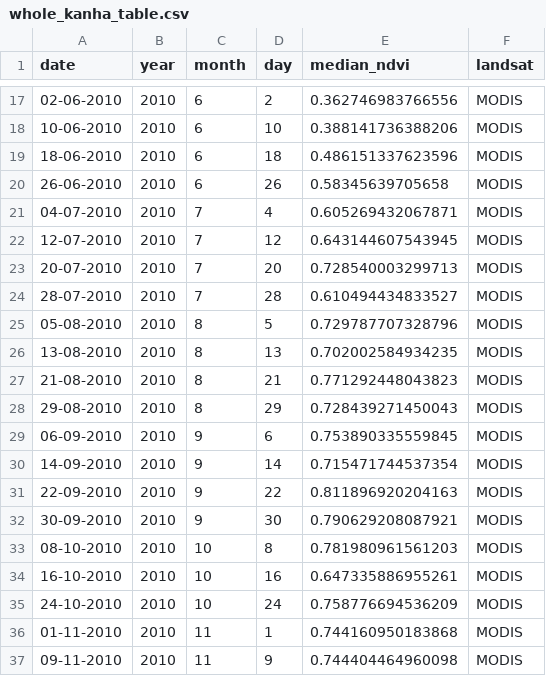
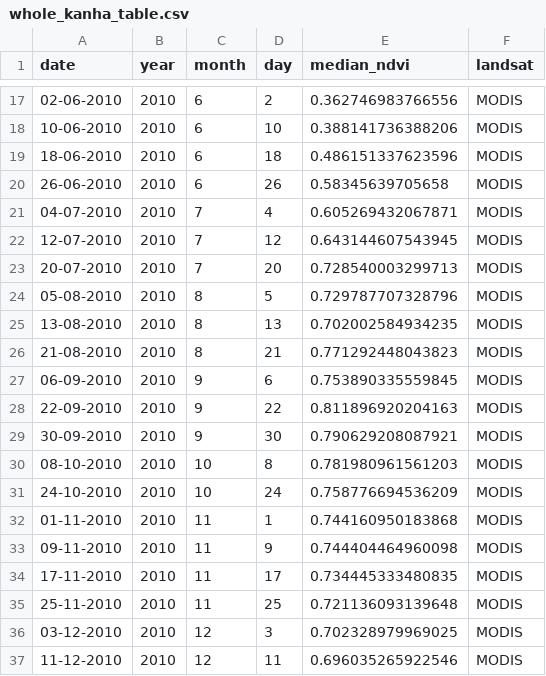
Before and after one commit to Khushi130404/MODIS-Kanha-Moniter-2010-2011, a CSV file: Data_Table/data_raw/whole_kanha_table.csv, drawn as a sheet; only a part is shown, gaps mark what is left out; the shorter side is filled out with more unchanged rows; the diff names each change by its address in the sheet, - before the commit and + after, or states it on an @@ line.

Commit message:
Raw data plotted & False points removed

```diff
--- a/Data_Table/data_raw/whole_kanha_table.csv
+++ b/Data_Table/data_raw/whole_kanha_table.csv
-row 24: 28-07-2010 | 2010 | 7 | 28 | 0.610494434833527 | MODIS
-row 28: 29-08-2010 | 2010 | 8 | 29 | 0.728439271450043 | MODIS
-row 30: 14-09-2010 | 2010 | 9 | 14 | 0.715471744537354 | MODIS
-row 34: 16-10-2010 | 2010 | 10 | 16 | 0.647335886955261 | MODIS
```
Also changed, not shown: Data_Table/data_raw/nw_kanha_table.csv, Data_Table/data_raw/se_kanha_table.csv, 5 other files.
